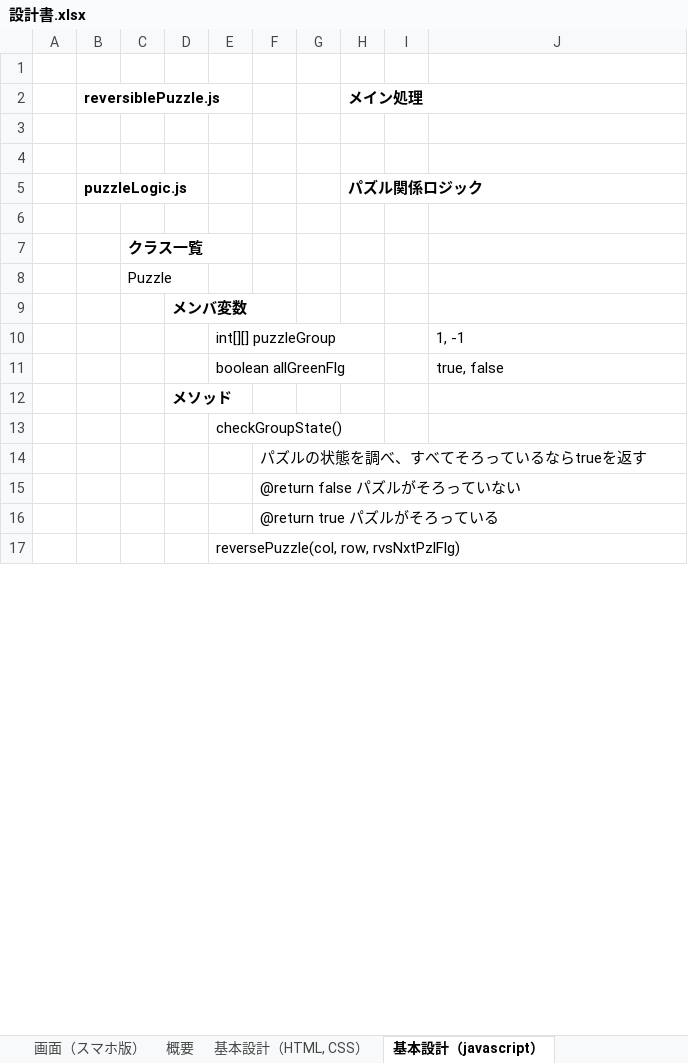
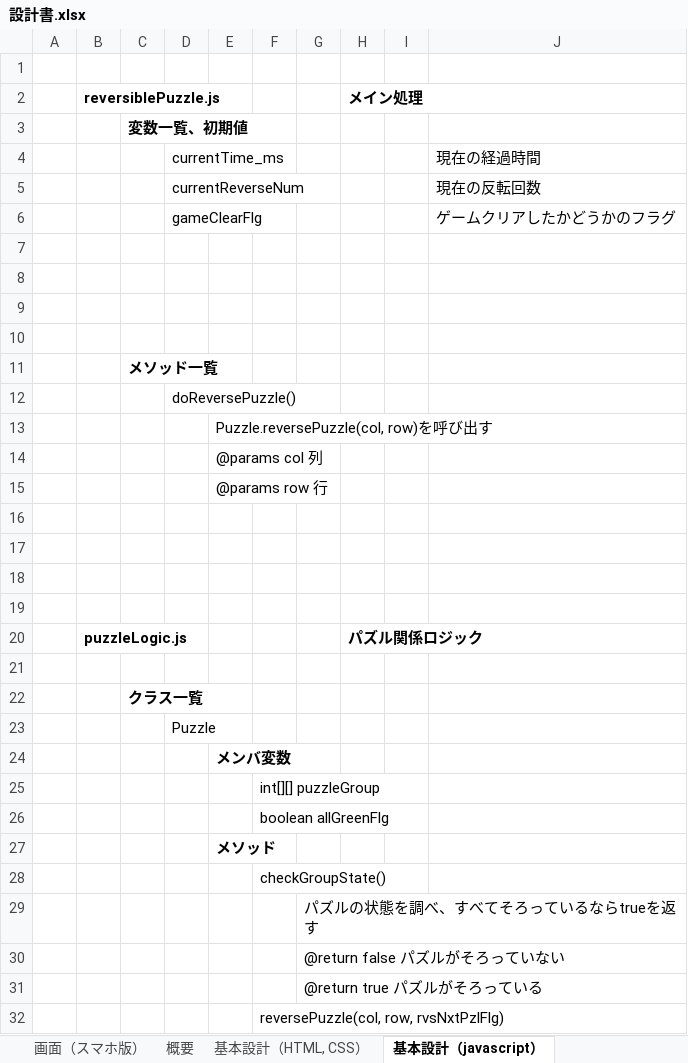
Before and after one commit to VBbeat/homePage, an Excel workbook: otherPage/ReversiblePuzzle/設計書.xlsx, sheet 基本設計（javascript）, drawn as a sheet; only a part is shown; values as stored, in another font and other column widths than the file's, no borders; removed rows and columns are numbered as before the commit, all else as after; the diff covers the shown part only; the diff names each change by its address in the sheet, - before the commit and + after, or states it on an @@ line.

Commit message:
update DesignDoc

```diff
--- a/otherPage/ReversiblePuzzle/設計書.xlsx (sheet 基本設計（javascript）)
+++ b/otherPage/ReversiblePuzzle/設計書.xlsx (sheet 基本設計（javascript）)
+column D, row 23: Puzzle
-column G, empty
+row 3:  |  | 変数一覧、初期値
+row 4:  |  |  | currentTime_ms |  |  |  |  |  | 現在の経過時間
+row 5:  |  |  | currentReverseNum |  |  |  |  |  | 現在の反転回数
+row 6:  |  |  | gameClearFlg |  |  |  |  |  | ゲームクリアしたかどうかのフラグ
+row 7: (empty)
+row 8: (empty)
+row 9: (empty)
+row 10: (empty)
+row 11:  |  | メソッド一覧
+row 12:  |  |  | doReversePuzzle()
+row 13:  |  |  |  | Puzzle.reversePuzzle(col, row)を呼び出す
+row 14:  |  |  |  | @params col 列
+row 15:  |  |  |  | @params row 行
+row 16: (empty)
+row 17: (empty)
-C23: Puzzle
+C23: (empty)
-J25: 1, -1
+J25: (empty)
-J26: true, false
+J26: (empty)
```
Also changed, not shown: 2 added rows and 1 edited cell elsewhere in this sheet.
